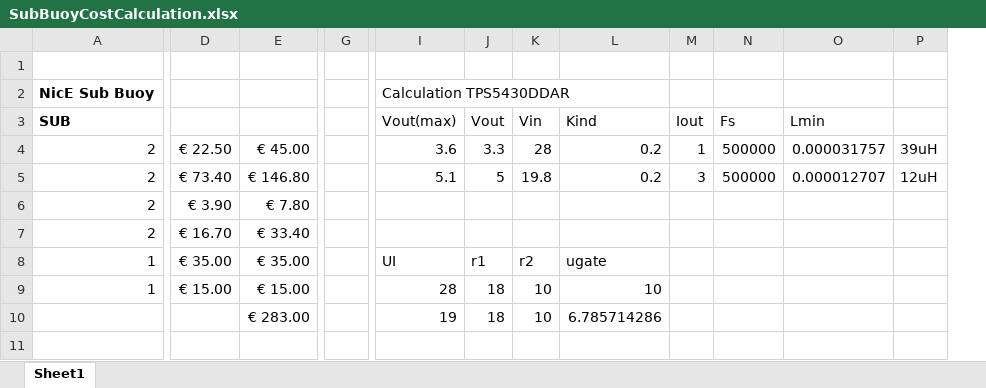
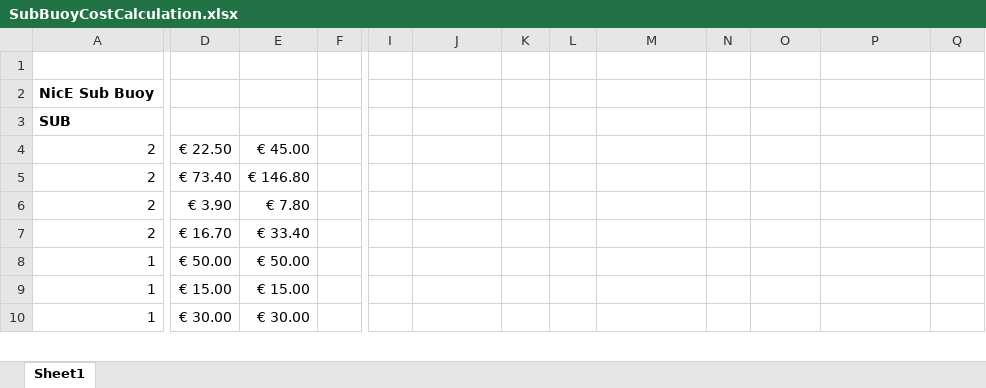
Before and after one commit to pnn69/NicE-Buoy, an Excel workbook: Doc/SubBuoyCostCalculation.xlsx, sheet Sheet1, drawn as a sheet; only a part is shown, gaps mark what is left out; values as stored, in another font and other column widths than the file's, no borders; removed rows and columns are numbered as before the commit, all else as after; rows hold the shown columns only; the diff covers the shown part only; the diff names each change by its address in the sheet, - before the commit and + after, or states it on an @@ line.

```diff
--- a/Doc/SubBuoyCostCalculation.xlsx (sheet Sheet1)
+++ b/Doc/SubBuoyCostCalculation.xlsx (sheet Sheet1)
+column F, empty
-column G, empty
+column I, empty
-J2: Calculation TPS5430DDAR
+J2: (empty)
-row 3: SUB |  |  |  | Vout(max) | Vout | Vin | Kind | Iout | Fs | Lmin
+row 3: SUB
-J4: 3.6
+J4: (empty)
-K4: 3.3
+K4: (empty)
-L4: 28
+L4: (empty)
-M4:M5: 0.2
+M4:M5: (empty)
-N4: 1
+N4: (empty)
-O4:O5: 500000
+O4:O5: (empty)
-P4: 0.000031757
+P4: (empty)
-Q4: 39uH
+Q4: (empty)
-J5: 5.1
+J5: (empty)
-K5: 5
+K5: (empty)
-L5: 19.8
+L5: (empty)
-N5: 3
+N5: (empty)
-P5: 0.000012707
+P5: (empty)
-Q5: 12uH
+Q5: (empty)
-D8: € 35.00
+D8: € 50.00
-E8: € 35.00
+E8: € 50.00
-J8: UI
+J8: (empty)
-K8: r1
+K8: (empty)
-L8: r2
+L8: (empty)
-M8: ugate
+M8: (empty)
-J9: 28
+J9: (empty)
-K9: 18
+K9: (empty)
-L9: 10
+L9: (empty)
-M9: 10
+M9: (empty)
-row 10:  |  | € 283.00 |  | 19 | 18 | 10 | 6.785714286
-row 10: (empty)
+row 10: 1 | € 30.00 | € 30.00
```
Also changed, not shown: 11 added rows and 3 edited cells elsewhere in this sheet, 26 other files.
